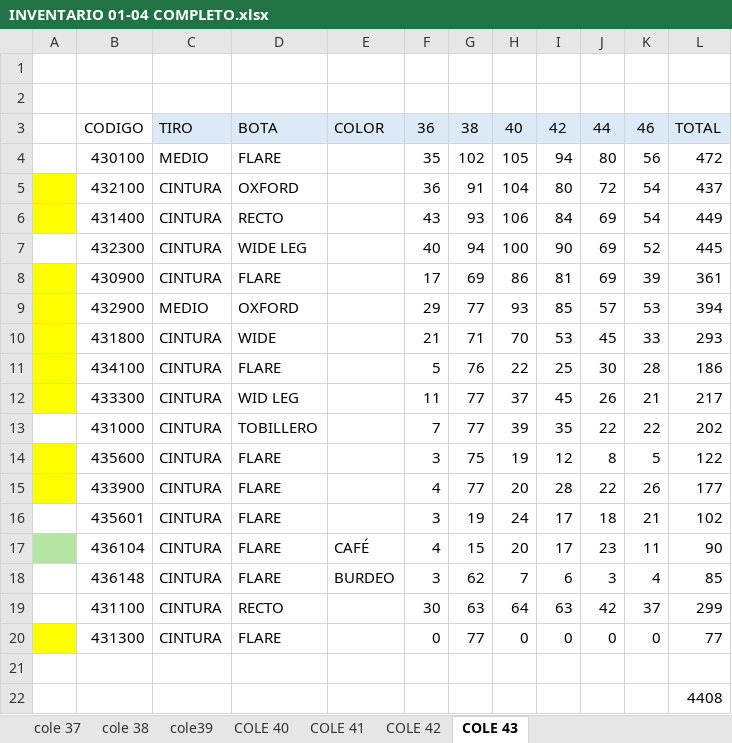
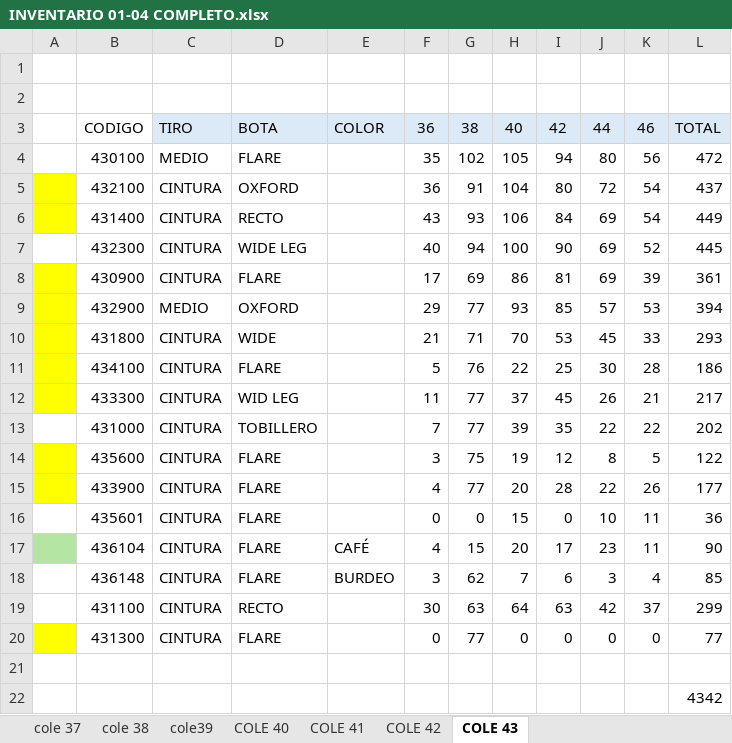
Before and after one commit to mancid-max/adecom-web, an Excel workbook: seed/INVENTARIO 01-04 COMPLETO.xlsx, sheet COLE 43, drawn as a sheet; values as stored, in another font and other column widths than the file's, no borders; the diff names each change by its address in the sheet, - before the commit and + after, or states it on an @@ line.

Commit message:
Actualizar web con nueva data de pedidos y stock

```diff
--- a/seed/INVENTARIO 01-04 COMPLETO.xlsx (sheet COLE 43)
+++ b/seed/INVENTARIO 01-04 COMPLETO.xlsx (sheet COLE 43)
-F16: 3
+F16: 0
-G16: 19
+G16: 0
-H16: 24
+H16: 15
-I16: 17
+I16: 0
-J16: 18
+J16: 10
-K16: 21
+K16: 11
-L16: 102
+L16: 36
-L22: 4408
+L22: 4342
```
Also changed, not shown: 8 other files.
